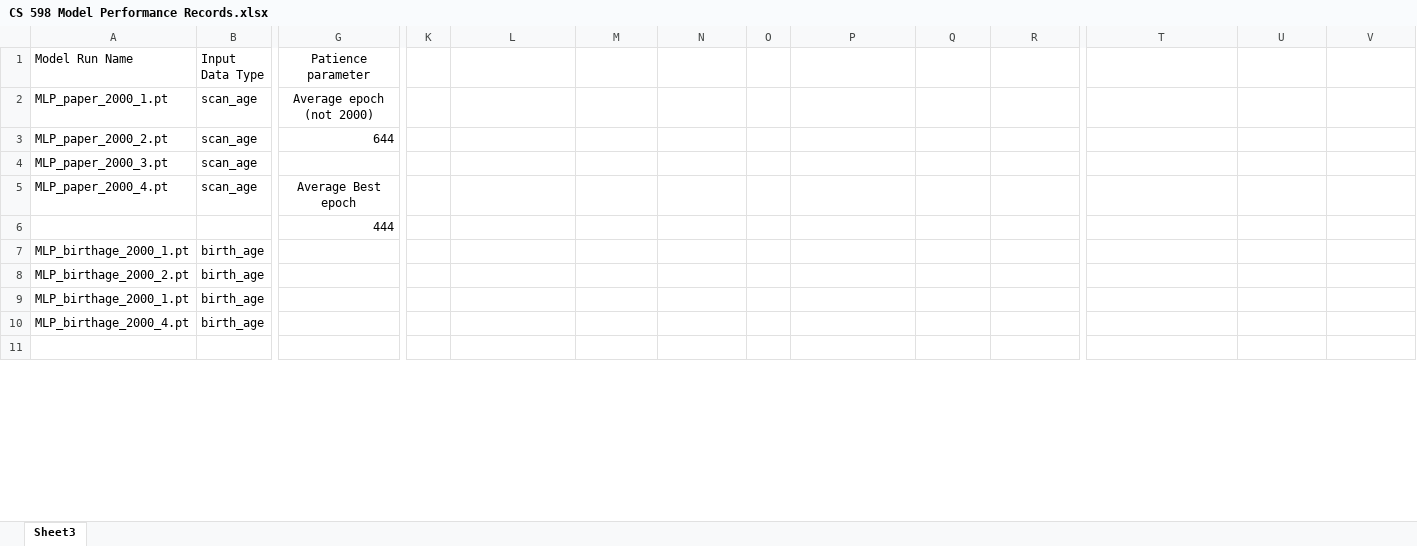
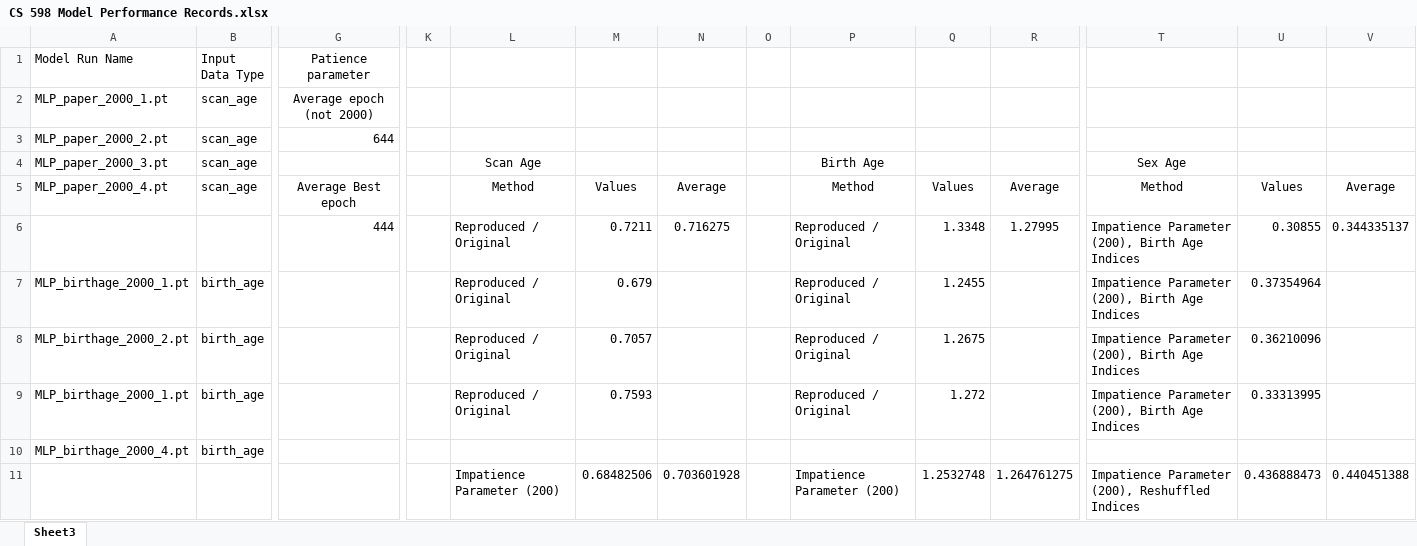
Before and after one commit to Maxahoy/Neurodevelopmental-Phenotype-Prediction-Repro, an Excel workbook: CS 598 Model Performance Records.xlsx, sheet Sheet3, drawn as a sheet; only a part is shown, gaps mark what is left out; values as stored, in another font and other column widths than the file's, no borders; removed rows and columns are numbered as before the commit, all else as after; rows hold the shown columns only; the diff covers the shown part only; the diff names each change by its address in the sheet, - before the commit and + after, or states it on an @@ line.

Commit message:
Updated main, reshuffled model, and excel document

```diff
--- a/CS 598 Model Performance Records.xlsx (sheet Sheet3)
+++ b/CS 598 Model Performance Records.xlsx (sheet Sheet3)
-L4: (empty)
+L4: Scan Age
-P4: (empty)
+P4: Birth Age
-T4: (empty)
+T4: Sex Age
-L5: (empty)
+L5: Method
-M5: (empty)
+M5: Values
-N5: (empty)
+N5: Average
-P5: (empty)
+P5: Method
-Q5: (empty)
+Q5: Values
-R5: (empty)
+R5: Average
-T5: (empty)
+T5: Method
-U5: (empty)
+U5: Values
-V5: (empty)
+V5: Average
-row 6:  |  | 444
+row 6:  |  | 444 |  | Reproduced / Original | 0.7211 | 0.716275 |  | Reproduced / Original | 1.3348 | 1.27995 | Impatience Parameter (200), Birth Age Indices | 0.30855 | 0.344335137
-L7:L9: (empty)
+L7:L9: Reproduced / Original
-M7: (empty)
+M7: 0.679
-P7:P9: (empty)
+P7:P9: Reproduced / Original
-Q7: (empty)
+Q7: 1.2455
-T7:T9: (empty)
+T7:T9: Impatience Parameter (200), Birth Age Indices
-U7: (empty)
+U7: 0.37354964
-M8: (empty)
+M8: 0.7057
-Q8: (empty)
+Q8: 1.2675
-U8: (empty)
+U8: 0.36210096
-M9: (empty)
+M9: 0.7593
-Q9: (empty)
+Q9: 1.272
-U9: (empty)
+U9: 0.33313995
-row 11: (empty)
+row 11:  |  |  |  | Impatience Parameter (200) | 0.68482506 | 0.703601928 |  | Impatience Parameter (200) | 1.2532748 | 1.264761275 | Impatience Parameter (200), Reshuffled Indices | 0.436888473 | 0.440451388
```
Also changed, not shown: 36 edited cells elsewhere in this sheet, 2 other files.
